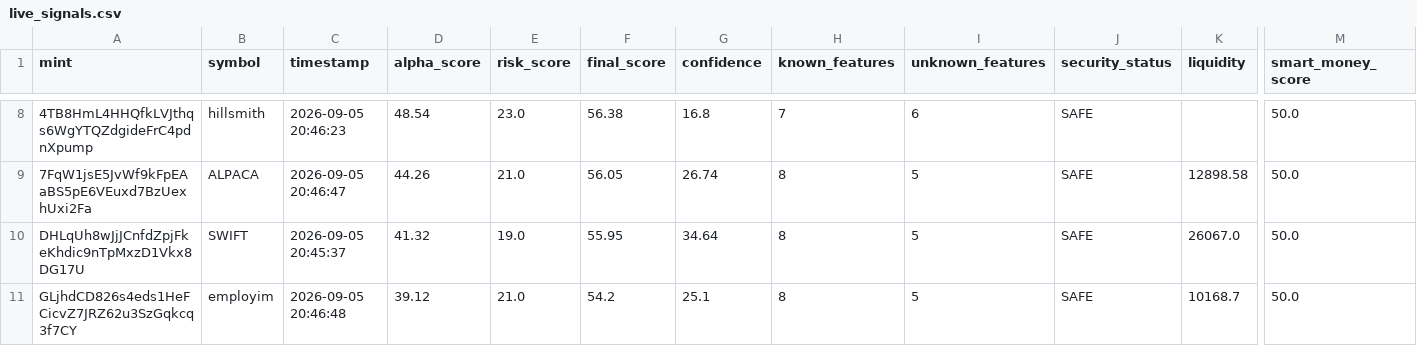
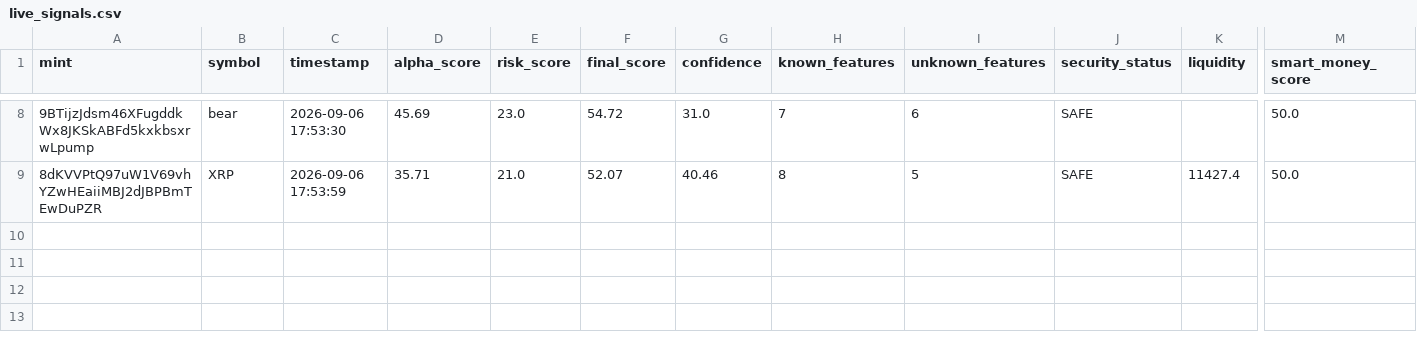
Before and after one commit to betaanoiar1-gif/solmeme, a CSV file: reports/live_signals.csv, drawn as a sheet; only a part is shown, gaps mark what is left out; removed rows and columns are numbered as before the commit, all else as after; rows hold the shown columns only; the diff covers the shown part only; the diff names each change by its address in the sheet, - before the commit and + after, or states it on an @@ line.

```diff
--- a/reports/live_signals.csv
+++ b/reports/live_signals.csv
-A8 (mint): 4TB8HmL4HHQfkLVJthqs6WgYTQZdgideFrC4pdnXpump
+A8 (mint): 9BTijzJdsm46XFugddkWx8JKSkABFd5kxkbsxrwLpump
-B8 (symbol): hillsmith
+B8 (symbol): bear
-C8 (timestamp): 2026-09-05 20:46:23
+C8 (timestamp): 2026-09-06 17:53:30
-D8 (alpha_score): 48.54
+D8 (alpha_score): 45.69
-F8 (final_score): 56.38
+F8 (final_score): 54.72
-G8 (confidence): 16.8
+G8 (confidence): 31.0
-row 9: 7FqW1jsE5JvWf9kFpEAaBS5pE6VEuxd7BzUexhUxi2Fa | ALPACA | 2026-09-05 20:46:47 | 44.26 | 21.0 | 56.05 | 26.74 | 8 | 5 | SAFE | 12898.58 | 50.0
-row 10: DHLqUh8wJjJCnfdZpjFkeKhdic9nTpMxzD1Vkx8DG17U | SWIFT | 2026-09-05 20:45:37 | 41.32 | 19.0 | 55.95 | 34.64 | 8 | 5 | SAFE | 26067.0 | 50.0
-A9 (mint): GLjhdCD826s4eds1HeFCicvZ7JRZ62u3SzGqkcq3f7CY
+A9 (mint): 8dKVVPtQ97uW1V69vhYZwHEaiiMBJ2dJBPBmTEwDuPZR
-B9 (symbol): employim
+B9 (symbol): XRP
-C9 (timestamp): 2026-09-05 20:46:48
+C9 (timestamp): 2026-09-06 17:53:59
-D9 (alpha_score): 39.12
+D9 (alpha_score): 35.71
-F9 (final_score): 54.2
+F9 (final_score): 52.07
-G9 (confidence): 25.1
+G9 (confidence): 40.46
-K9 (liquidity): 10168.7
+K9 (liquidity): 11427.4
```
Also changed, not shown: 3 added rows, 3 removed rows and 21 edited cells elsewhere in this file, reports/live_portfolio.csv, reports/live_tokens.csv, 5 other files.
